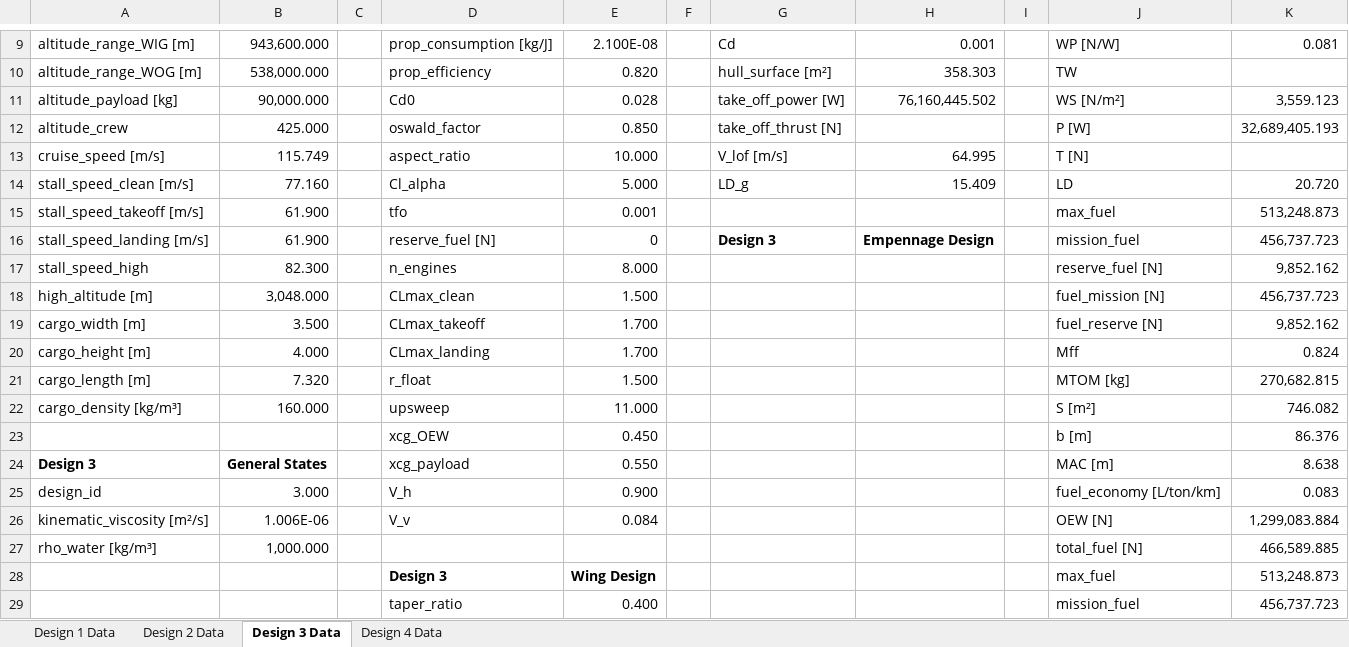
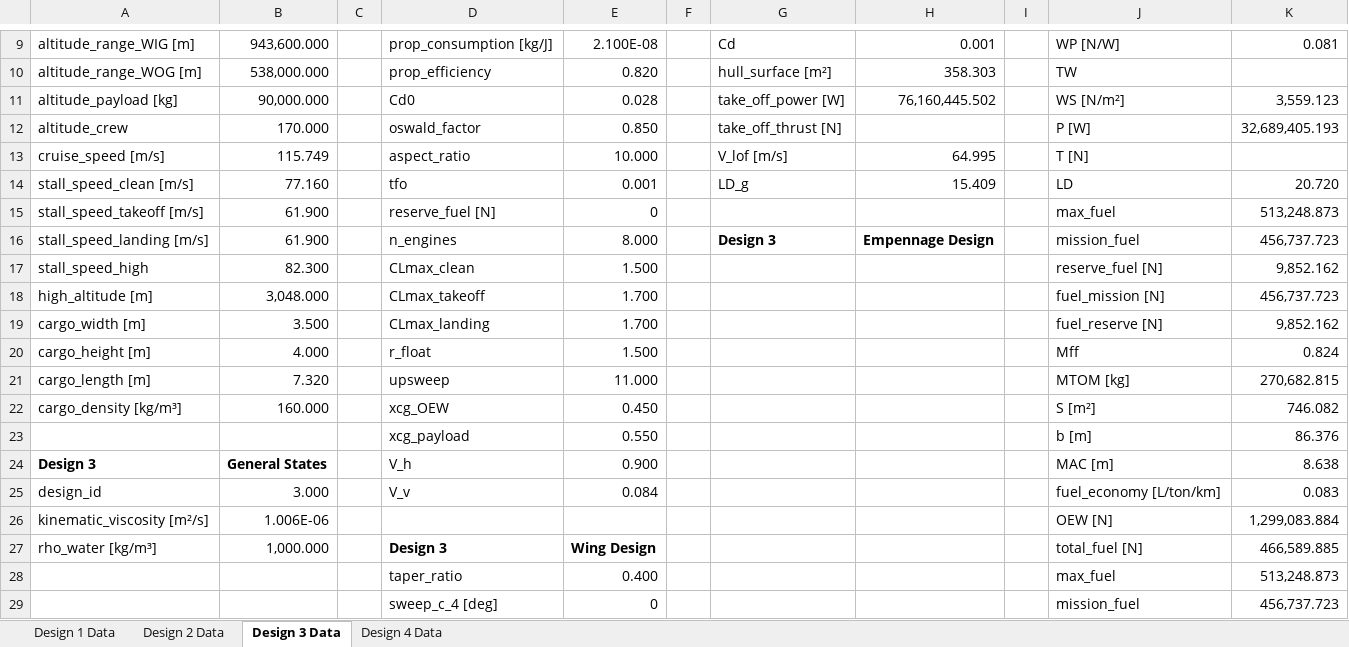
Before and after one commit to PaSieg0/Ekranoplan-DSE, an Excel workbook: Concept_Data.xlsx, sheet Design 3 Data, drawn as a sheet; only a part is shown, gaps mark what is left out; values as stored, in another font and other column widths than the file's, no borders; removed rows and columns are numbered as before the commit, all else as after; the diff covers the shown part only; the diff names each change by its address in the sheet, - before the commit and + after, or states it on an @@ line.

Commit message:
Update ferry crew values across design files

```diff
--- a/Concept_Data.xlsx (sheet Design 3 Data)
+++ b/Concept_Data.xlsx (sheet Design 3 Data)
-B12: 425.000
+B12: 170.000
-D14: Cl_alpha
+D14: tfo
-E14: 5.000
+E14: 0.001
-D15: tfo
+D15: reserve_fuel [N]
-E15: 0.001
+E15: 0
-D16: reserve_fuel [N]
+D16: n_engines
-E16: 0
+E16: 8.000
-D17: n_engines
+D17: CLmax_clean
-E17: 8.000
+E17: 1.500
-D18: CLmax_clean
+D18: CLmax_takeoff
-E18: 1.500
+E18: 1.700
-D19: CLmax_takeoff
+D19: CLmax_landing
-D20: CLmax_landing
+D20: r_float
-E20: 1.700
+E20: 1.500
-D21: r_float
+D21: upsweep
-E21: 1.500
+E21: 11.000
-D22: upsweep
+D22: xcg_OEW
-E22: 11.000
+E22: 0.450
-D23: xcg_OEW
+D23: xcg_payload
-E23: 0.450
+E23: 0.550
-D24: xcg_payload
+D24: V_h
-E24: 0.550
+E24: 0.900
-D25: V_h
+D25: V_v
-E25: 0.900
+E25: 0.084
-D26: V_v
+D26: (empty)
-E26: 0.084
+E26: (empty)
-D27: (empty)
+D27: Design 3
-E27: (empty)
+E27: Wing Design
-row 28:  |  |  | Design 3 | Wing Design |  |  |  |  | max_fuel | 513,248.873
-J28: mission_fuel
+J28: max_fuel
-K28: 456,737.723
+K28: 513,248.873
+row 29:  |  |  | sweep_c_4 [deg] | 0 |  |  |  |  | mission_fuel | 456,737.723
```
Also changed, not shown: 1 removed row and 6 edited cells elsewhere in this sheet, sheet Design 1 Data, sheet Design 2 Data, sheet Design 4 Data, 4 other files.
